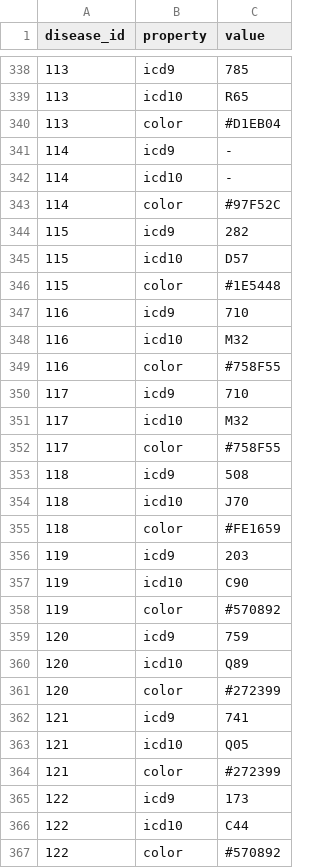
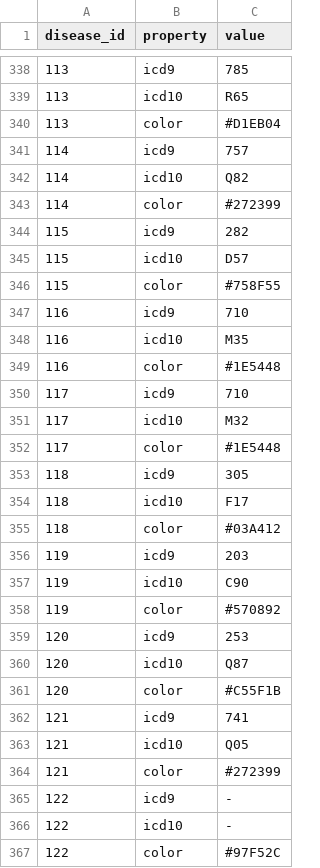
Before and after one commit to inab/disease_perception, a TSV file: DB/data/disease_properties.tsv, drawn as a sheet; only a part is shown, gaps mark what is left out; the diff covers the shown part only.

```diff
--- a/DB/data/disease_properties.tsv
+++ b/DB/data/disease_properties.tsv
@@ -340,17 +340,17 @@ disease_id	property	value
 113	color	#D1EB04
-114	icd9	-
-114	icd10	-
-114	color	#97F52C
+114	icd9	757
+114	icd10	Q82
+114	color	#272399
 115	icd9	282
 115	icd10	D57
-115	color	#1E5448
+115	color	#758F55
 116	icd9	710
-116	icd10	M32
-116	color	#758F55
+116	icd10	M35
+116	color	#1E5448
 117	icd9	710
 117	icd10	M32
-117	color	#758F55
-118	icd9	508
-118	icd10	J70
-118	color	#FE1659
+117	color	#1E5448
+118	icd9	305
+118	icd10	F17
+118	color	#03A412
 119	icd9	203
@@ -358,5 +358,5 @@ disease_id	property	value
 119	color	#570892
-120	icd9	759
-120	icd10	Q89
-120	color	#272399
+120	icd9	253
+120	icd10	Q87
+120	color	#C55F1B
 121	icd9	741
@@ -364,4 +364,4 @@ disease_id	property	value
 121	color	#272399
-122	icd9	173
-122	icd10	C44
-122	color	#570892
+122	icd9	-
+122	icd10	-
+122	color	#97F52C
```
Also changed, not shown: 3 removed rows and 109 edited cells elsewhere in this file, DB/data/disease.tsv, DB/data/disease_group.tsv, 11 other files.
